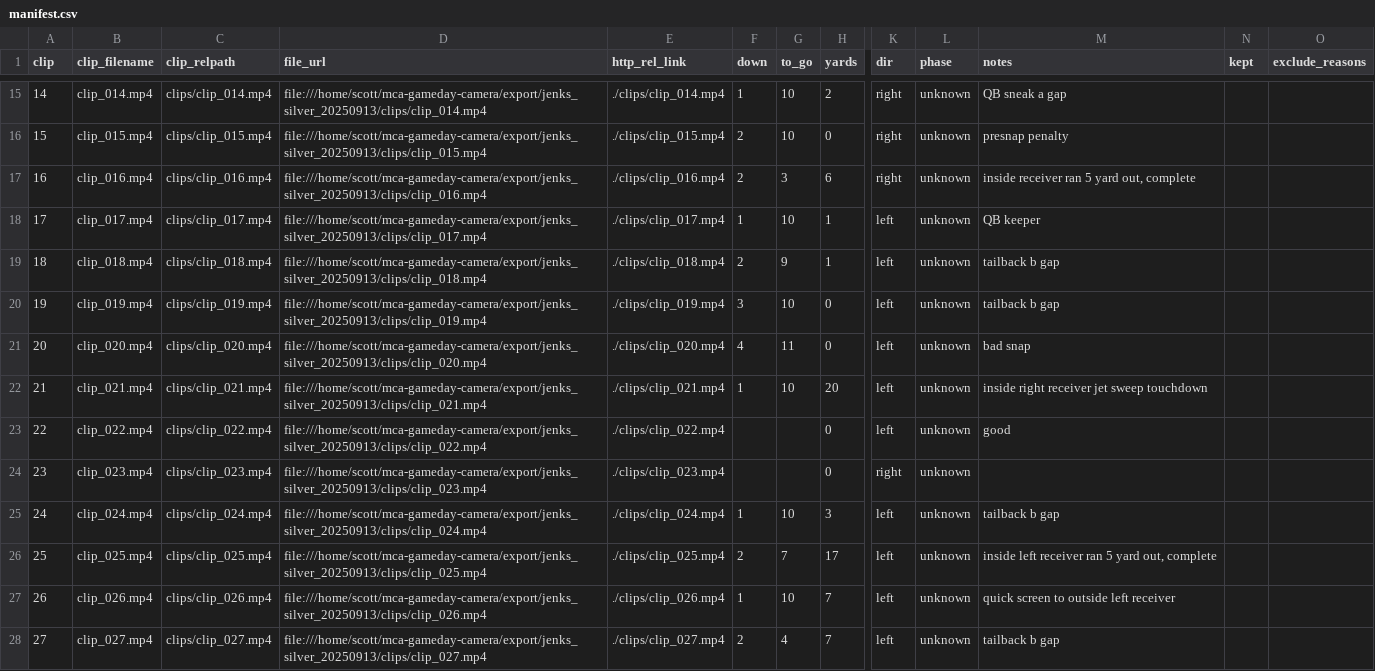
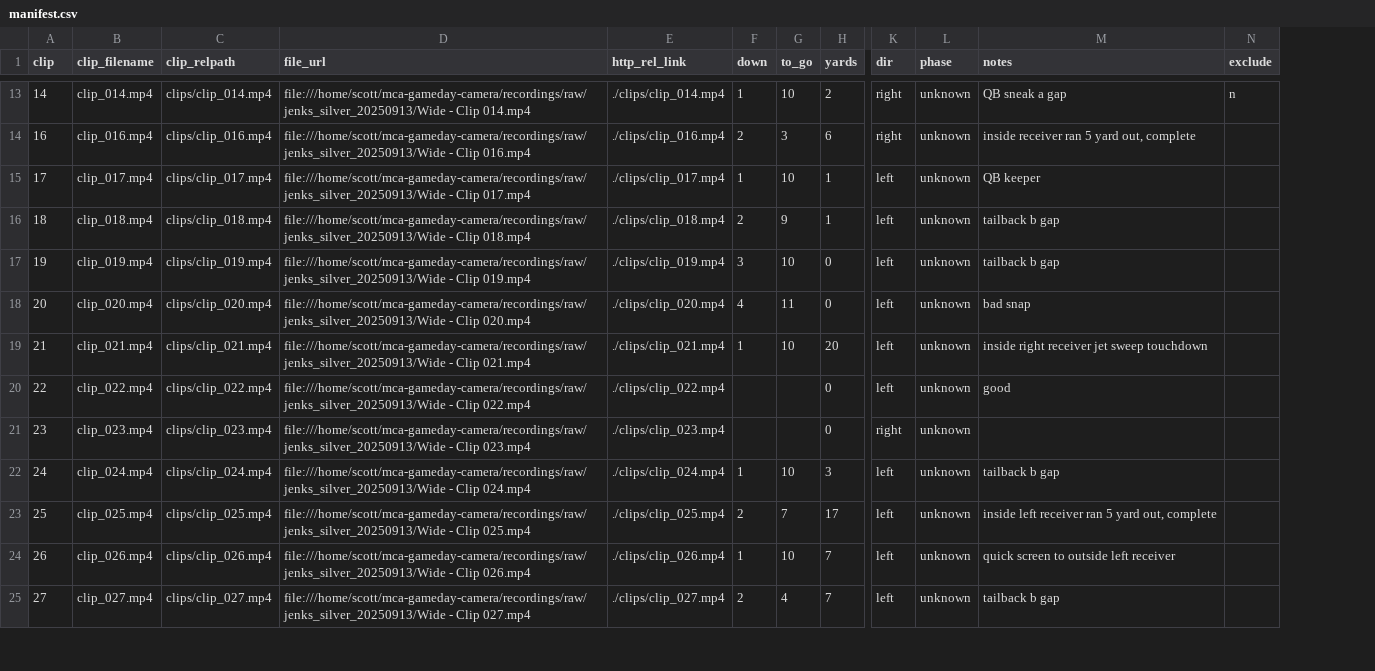
Before and after one commit to sbriggssjc/mca-gameday-camera, a CSV file: export/jenks_silver_20250913/data/manifest.csv, drawn as a sheet; only a part is shown, gaps mark what is left out; removed rows and columns are numbered as before the commit, all else as after; rows hold the shown columns only; the diff covers the shown part only; the diff names each change by its address in the sheet, - before the commit and + after, or states it on an @@ line.

```diff
--- a/export/jenks_silver_20250913/data/manifest.csv
+++ b/export/jenks_silver_20250913/data/manifest.csv
-column N (kept), empty
-column O (exclude_reasons), empty
+column N (exclude), row 13: n
-D13 (file_url): file:///home/scott/mca-gameday-camera/export/jenks_silver_20250913/clips/clip_014.mp4
+D13 (file_url): file:///home/scott/mca-gameday-camera/recordings/raw/jenks_silver_20250913/Wide - Clip 014.mp4
-row 16: 15 | clip_015.mp4 | clips/clip_015.mp4 | file:///home/scott/mca-gameday-camera/export/jenks_silver_20250913/clips/clip_015.mp4 | ./clips/clip_015.mp4 | 2 | 10 | 0 | right | unknown | presnap penalty
-D14 (file_url): file:///home/scott/mca-gameday-camera/export/jenks_silver_20250913/clips/clip_016.mp4
+D14 (file_url): file:///home/scott/mca-gameday-camera/recordings/raw/jenks_silver_20250913/Wide - Clip 016.mp4
-D15 (file_url): file:///home/scott/mca-gameday-camera/export/jenks_silver_20250913/clips/clip_017.mp4
+D15 (file_url): file:///home/scott/mca-gameday-camera/recordings/raw/jenks_silver_20250913/Wide - Clip 017.mp4
-D16 (file_url): file:///home/scott/mca-gameday-camera/export/jenks_silver_20250913/clips/clip_018.mp4
+D16 (file_url): file:///home/scott/mca-gameday-camera/recordings/raw/jenks_silver_20250913/Wide - Clip 018.mp4
-D17 (file_url): file:///home/scott/mca-gameday-camera/export/jenks_silver_20250913/clips/clip_019.mp4
+D17 (file_url): file:///home/scott/mca-gameday-camera/recordings/raw/jenks_silver_20250913/Wide - Clip 019.mp4
-D18 (file_url): file:///home/scott/mca-gameday-camera/export/jenks_silver_20250913/clips/clip_020.mp4
+D18 (file_url): file:///home/scott/mca-gameday-camera/recordings/raw/jenks_silver_20250913/Wide - Clip 020.mp4
-D19 (file_url): file:///home/scott/mca-gameday-camera/export/jenks_silver_20250913/clips/clip_021.mp4
+D19 (file_url): file:///home/scott/mca-gameday-camera/recordings/raw/jenks_silver_20250913/Wide - Clip 021.mp4
-D20 (file_url): file:///home/scott/mca-gameday-camera/export/jenks_silver_20250913/clips/clip_022.mp4
+D20 (file_url): file:///home/scott/mca-gameday-camera/recordings/raw/jenks_silver_20250913/Wide - Clip 022.mp4
-D21 (file_url): file:///home/scott/mca-gameday-camera/export/jenks_silver_20250913/clips/clip_023.mp4
+D21 (file_url): file:///home/scott/mca-gameday-camera/recordings/raw/jenks_silver_20250913/Wide - Clip 023.mp4
-D22 (file_url): file:///home/scott/mca-gameday-camera/export/jenks_silver_20250913/clips/clip_024.mp4
+D22 (file_url): file:///home/scott/mca-gameday-camera/recordings/raw/jenks_silver_20250913/Wide - Clip 024.mp4
-D23 (file_url): file:///home/scott/mca-gameday-camera/export/jenks_silver_20250913/clips/clip_025.mp4
+D23 (file_url): file:///home/scott/mca-gameday-camera/recordings/raw/jenks_silver_20250913/Wide - Clip 025.mp4
-D24 (file_url): file:///home/scott/mca-gameday-camera/export/jenks_silver_20250913/clips/clip_026.mp4
+D24 (file_url): file:///home/scott/mca-gameday-camera/recordings/raw/jenks_silver_20250913/Wide - Clip 026.mp4
-D25 (file_url): file:///home/scott/mca-gameday-camera/export/jenks_silver_20250913/clips/clip_027.mp4
+D25 (file_url): file:///home/scott/mca-gameday-camera/recordings/raw/jenks_silver_20250913/Wide - Clip 027.mp4
```
Also changed, not shown: 3 removed rows and 48 edited cells elsewhere in this file, 5 other files.
